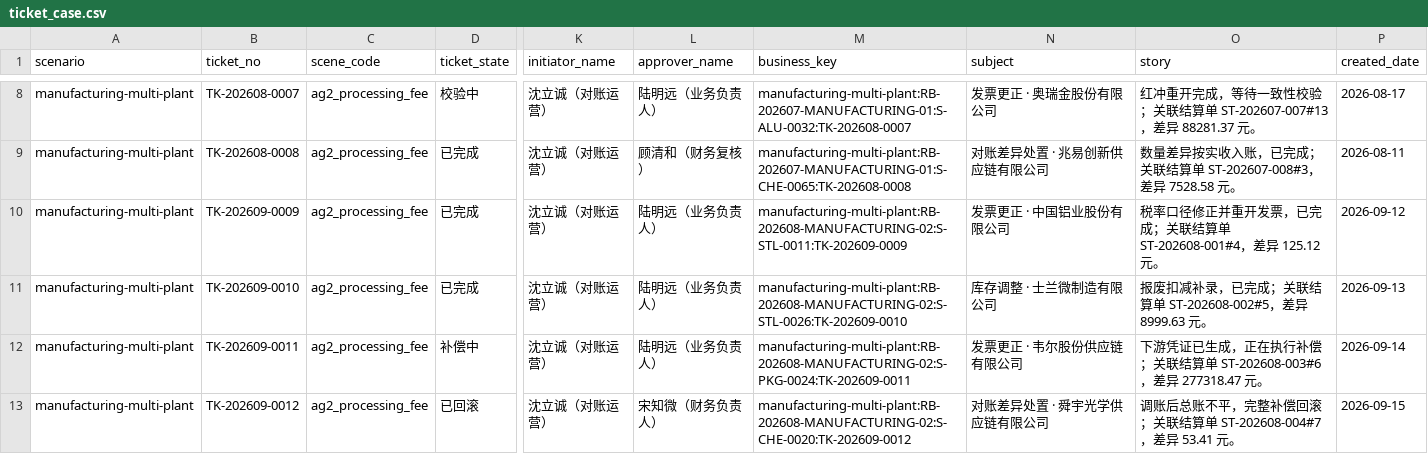
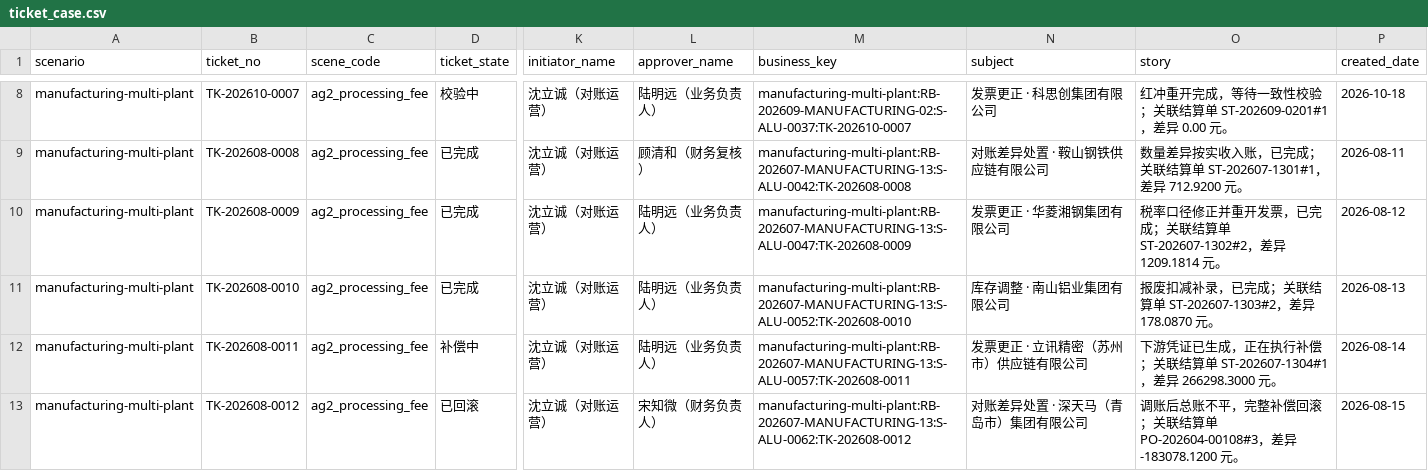
Before and after one commit to Hulk-Zhao/smart-ERP, a CSV file: demo/scenarios/manufacturing-multi-plant/ticket_case.csv, drawn as a sheet; only a part is shown, gaps mark what is left out; the diff covers the shown part only; the diff names each change by its address in the sheet, - before the commit and + after, or states it on an @@ line.

```diff
--- a/demo/scenarios/manufacturing-multi-plant/ticket_case.csv
+++ b/demo/scenarios/manufacturing-multi-plant/ticket_case.csv
-B8 (ticket_no): TK-202608-0007
+B8 (ticket_no): TK-202610-0007
-M8 (business_key): manufacturing-multi-plant:RB-202607-MANUFACTURING-01:S-ALU-0032:TK-202608-0007
+M8 (business_key): manufacturing-multi-plant:RB-202609-MANUFACTURING-02:S-ALU-0037:TK-202610-0007
-N8 (subject): 发票更正 · 奥瑞金股份有限公司
+N8 (subject): 发票更正 · 科思创集团有限公司
-O8 (story): …结算单 ST-202607-007#13，差异 88281.37 元。
+O8 (story): …结算单 ST-202609-0201#1，差异 0.00 元。
-P8 (created_date): 2026-08-17
+P8 (created_date): 2026-10-18
-M9 (business_key): manufacturing-multi-plant:RB-202607-MANUFACTURING-01:S-CHE-0065:TK-202608-0008
+M9 (business_key): manufacturing-multi-plant:RB-202607-MANUFACTURING-13:S-ALU-0042:TK-202608-0008
-N9 (subject): 对账差异处置 · 兆易创新供应链有限公司
+N9 (subject): 对账差异处置 · 鞍山钢铁供应链有限公司
-O9 (story): …结算单 ST-202607-008#3，差异 7528.58 元。
+O9 (story): …结算单 ST-202607-1301#1，差异 712.9200 元。
-B10 (ticket_no): TK-202609-0009
+B10 (ticket_no): TK-202608-0009
-M10 (business_key): manufacturing-multi-plant:RB-202608-MANUFACTURING-02:S-STL-0011:TK-202609-0009
+M10 (business_key): manufacturing-multi-plant:RB-202607-MANUFACTURING-13:S-ALU-0047:TK-202608-0009
-N10 (subject): 发票更正 · 中国铝业股份有限公司
+N10 (subject): 发票更正 · 华菱湘钢集团有限公司
-O10 (story): …结算单 ST-202608-001#4，差异 125.12 元。
+O10 (story): …结算单 ST-202607-1302#2，差异 1209.1814 元。
-P10 (created_date): 2026-09-12
+P10 (created_date): 2026-08-12
-B11 (ticket_no): TK-202609-0010
+B11 (ticket_no): TK-202608-0010
-M11 (business_key): manufacturing-multi-plant:RB-202608-MANUFACTURING-02:S-STL-0026:TK-202609-0010
+M11 (business_key): manufacturing-multi-plant:RB-202607-MANUFACTURING-13:S-ALU-0052:TK-202608-0010
-N11 (subject): 库存调整 · 士兰微制造有限公司
+N11 (subject): 库存调整 · 南山铝业集团有限公司
-O11 (story): …结算单 ST-202608-002#5，差异 8999.63 元。
+O11 (story): …结算单 ST-202607-1303#2，差异 178.0870 元。
-P11 (created_date): 2026-09-13
+P11 (created_date): 2026-08-13
-B12 (ticket_no): TK-202609-0011
+B12 (ticket_no): TK-202608-0011
-M12 (business_key): manufacturing-multi-plant:RB-202608-MANUFACTURING-02:S-PKG-0024:TK-202609-0011
+M12 (business_key): manufacturing-multi-plant:RB-202607-MANUFACTURING-13:S-ALU-0057:TK-202608-0011
-N12 (subject): 发票更正 · 韦尔股份供应链有限公司
+N12 (subject): 发票更正 · 立讯精密（苏州市）供应链有限公司
-O12 (story): …结算单 ST-202608-003#6，差异 277318.47 元。
+O12 (story): …结算单 ST-202607-1304#1，差异 266298.3000 元。
-P12 (created_date): 2026-09-14
+P12 (created_date): 2026-08-14
-B13 (ticket_no): TK-202609-0012
+B13 (ticket_no): TK-202608-0012
-M13 (business_key): manufacturing-multi-plant:RB-202608-MANUFACTURING-02:S-CHE-0020:TK-202609-0012
+M13 (business_key): manufacturing-multi-plant:RB-202607-MANUFACTURING-13:S-ALU-0062:TK-202608-0012
-N13 (subject): 对账差异处置 · 舜宇光学供应链有限公司
+N13 (subject): 对账差异处置 · 深天马（青岛市）集团有限公司
-O13 (story): …结算单 ST-202608-004#7，差异 53.41 元。
+O13 (story): …结算单 PO-202604-00108#3，差异 -183078.1200 元。
-P13 (created_date): 2026-09-15
+P13 (created_date): 2026-08-15
```
Also changed, not shown: 1 added row and 48 edited cells elsewhere in this file, demo/scenarios/cross-border-multicurrency/ticket_case.csv, demo/scenarios/fmcg-distribution/ticket_case.csv, 13 other files.
